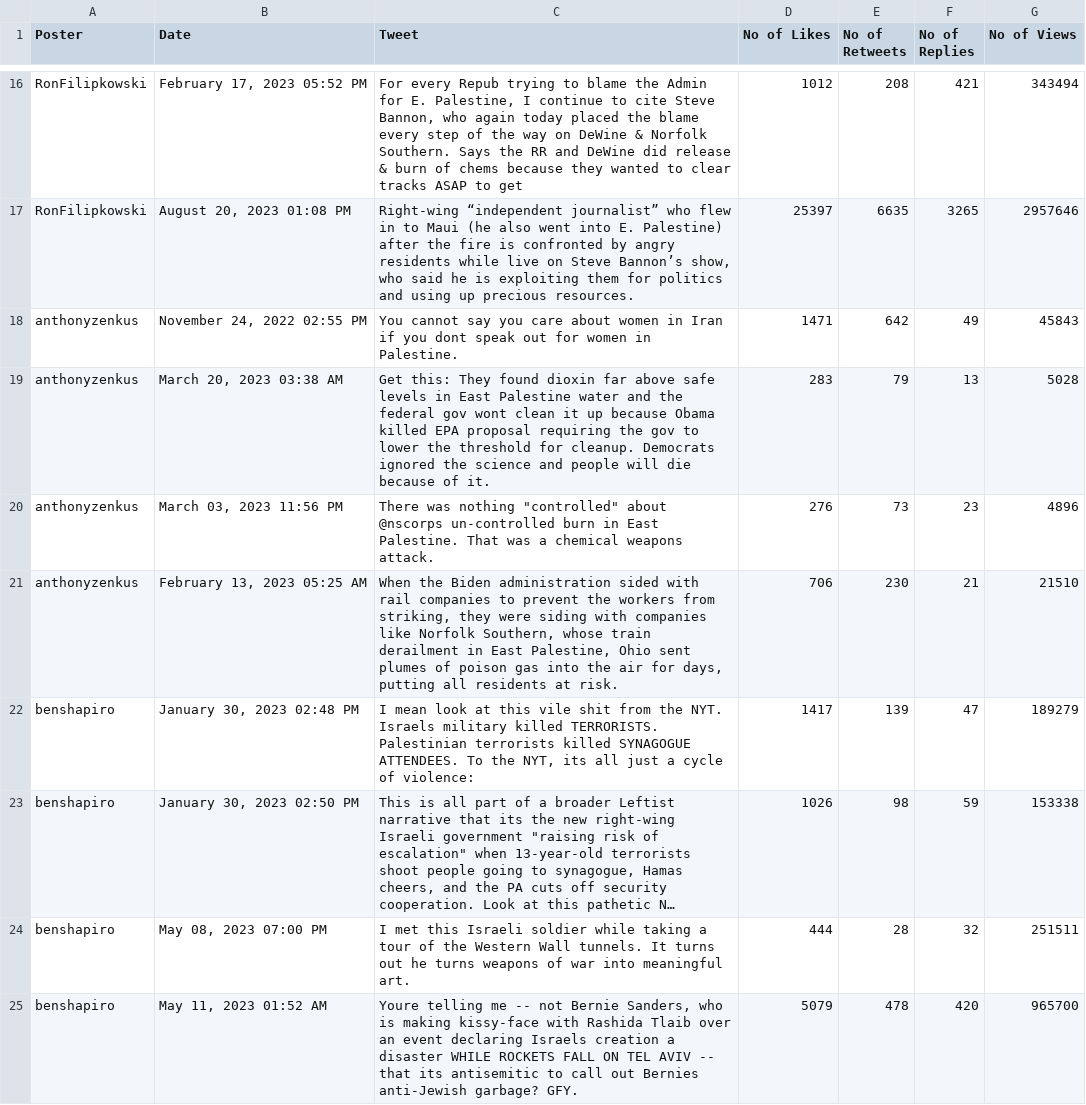
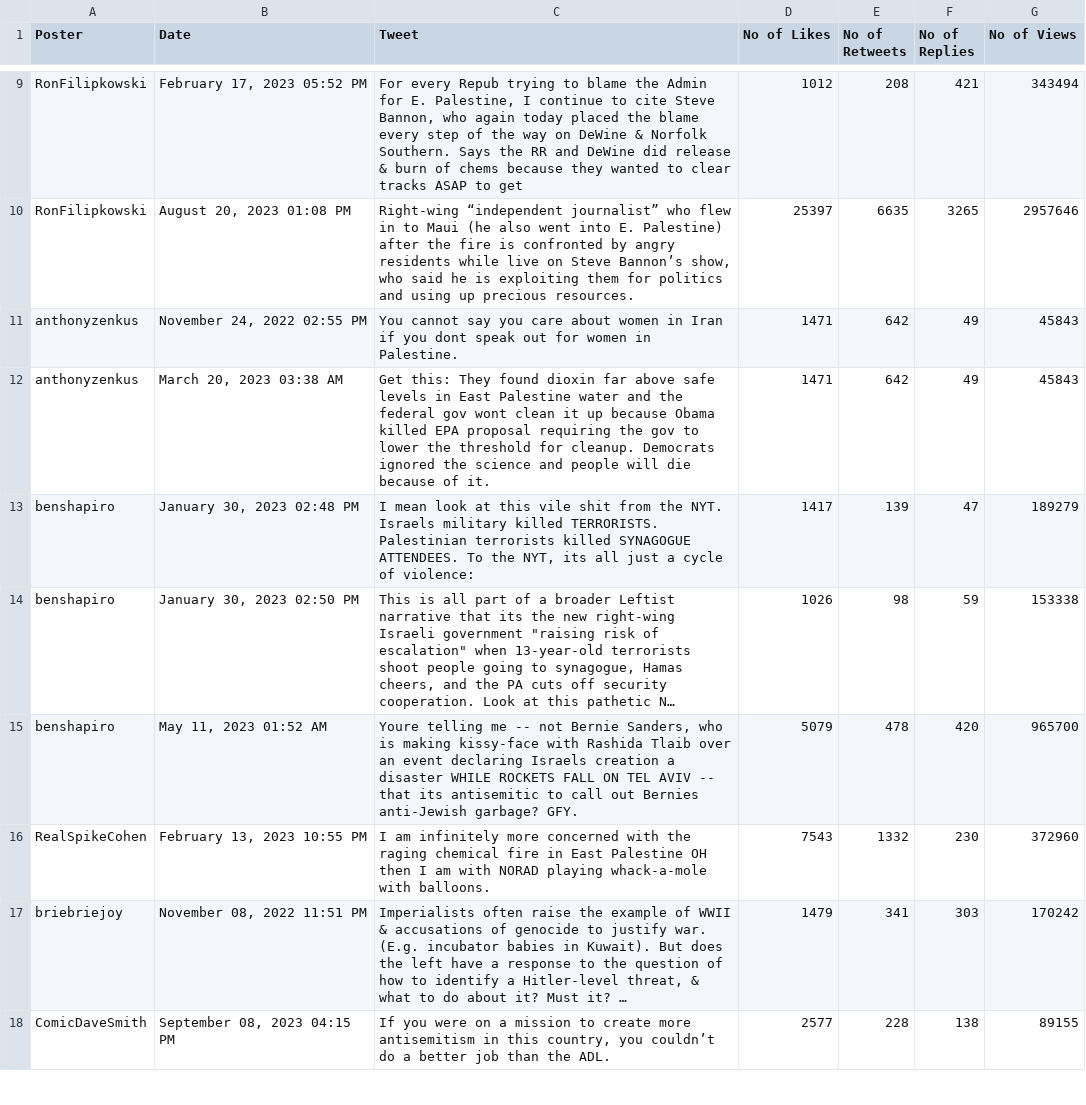
Before and after one commit to blake1407/Thesis, a CSV file: Parsed Data/Before/2 - Parsed_2023-10-07_2022-10-07.csv, drawn as a sheet; only a part is shown, gaps mark what is left out; the shorter side is filled out with more unchanged rows; long unchanged cells end in …; removed rows and columns are numbered as before the commit, all else as after; the diff covers the shown part only; the diff names each change by its address in the sheet, - before the commit and + after, or states it on an @@ line.

```diff
--- a/Parsed Data/Before/2 - Parsed_2023-10-07_2022-10-07.csv
+++ b/Parsed Data/Before/2 - Parsed_2023-10-07_2022-10-07.csv
-D12 (No of Likes): 283
+D12 (No of Likes): 1471
-E12 (No of Retweets): 79
+E12 (No of Retweets): 642
-F12 (No of Replies): 13
+F12 (No of Replies): 49
-G12 (No of Views): 5028
+G12 (No of Views): 45843
-row 20: anthonyzenkus | March 03, 2023 11:56 PM | There was nothing "controlled" about @nscorps un-controlled burn in East Palestine. That was a chemical weapons attack. | 276 | 73 | 23 | 4896
-row 21: anthonyzenkus | February 13, 2023 05:25 AM | When the Biden administration sided with rail companies to prevent the workers from striking, they were siding with companies like Norfolk Southern, whose train derailment in East Palestine, Ohio sent plumes of poison gas into the air for days, putting all residents at risk. | 706 | 230 | 21 | 21510
-row 24: benshapiro | May 08, 2023 07:00 PM | I met this Israeli soldier while taking a tour of the Western Wall tunnels. It turns out he turns weapons of war into meaningful art. | 444 | 28 | 32 | 251511
```
Also changed, not shown: 12 removed rows and 4 edited cells elsewhere in this file, Ledger.csv, Parsed Data/After/6 - Parsed_2024-09-22_2023-10-07.csv, 33 other files.
